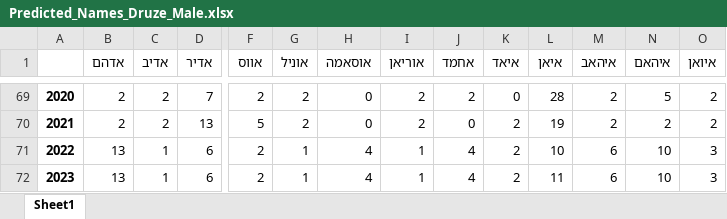
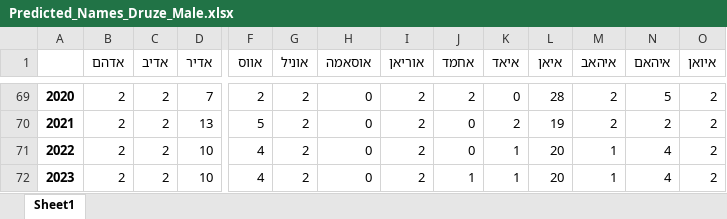
Before and after one commit to itayG98/Names, an Excel workbook: NamesModel/Assets/Predicted_Names_Druze_Male.xlsx, sheet Sheet1, drawn as a sheet; only a part is shown, gaps mark what is left out; values as stored, in another font and other column widths than the file's, no borders; the diff covers the shown part only; the diff names each change by its address in the sheet, - before the commit and + after, or states it on an @@ line.

```diff
--- a/NamesModel/Assets/Predicted_Names_Druze_Male.xlsx (sheet Sheet1)
+++ b/NamesModel/Assets/Predicted_Names_Druze_Male.xlsx (sheet Sheet1)
-B71:B72 (אדהם): 13
+B71:B72 (אדהם): 2
-C71:C72 (אדיב): 1
+C71:C72 (אדיב): 2
-D71:D72 (אדיר): 6
+D71:D72 (אדיר): 10
-F71:F72 (אווס): 2
+F71:F72 (אווס): 4
-G71:G72 (אוניל): 1
+G71:G72 (אוניל): 2
-H71:H72 (אוסאמה): 4
+H71:H72 (אוסאמה): 0
-I71:I72 (אוריאן): 1
+I71:I72 (אוריאן): 2
-J71 (אחמד): 4
+J71 (אחמד): 0
-K71:K72 (איאד): 2
+K71:K72 (איאד): 1
-L71 (איאן): 10
+L71 (איאן): 20
-M71:M72 (איהאב): 6
+M71:M72 (איהאב): 1
-N71:N72 (איהאם): 10
+N71:N72 (איהאם): 4
-O71:O72 (איואן): 3
+O71:O72 (איואן): 2
-J72 (אחמד): 4
+J72 (אחמד): 1
-L72 (איאן): 11
+L72 (איאן): 20
```
Also changed, not shown: 1059 edited cells elsewhere in this sheet, NamesModel/Assets/Predicted_Names_Druze_Female.xlsx, NamesModel/Assets/Predicted_Names_Jew_Female.xlsx, 7 other files.
